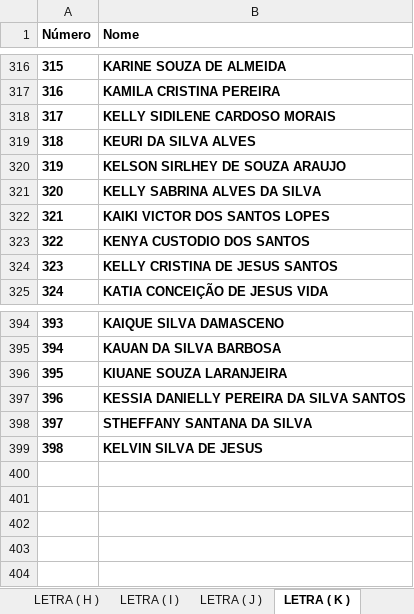
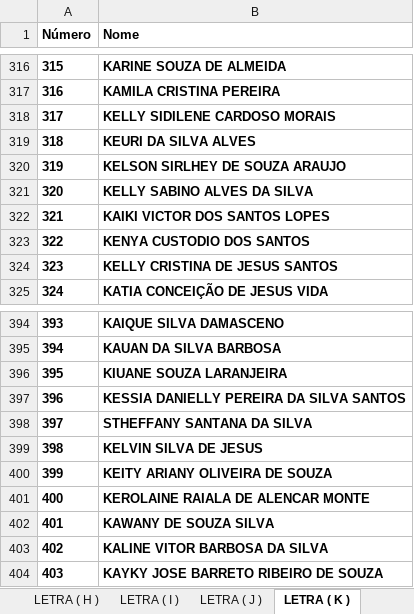
Before and after one commit to eijoeljunior289/estadual, an Excel workbook: LISTA DE NOMES DE A - Z.xlsx, sheet LETRA ( K ), drawn as a sheet; only a part is shown, gaps mark what is left out; values as stored, in another font and other column widths than the file's, no borders; charts and pictures not drawn; the diff names each change by its address in the sheet, - before the commit and + after, or states it on an @@ line.

```diff
--- a/LISTA DE NOMES DE A - Z.xlsx (sheet LETRA ( K ))
+++ b/LISTA DE NOMES DE A - Z.xlsx (sheet LETRA ( K ))
-B321 (Nome): KELLY SABRINA ALVES DA SILVA
+B321 (Nome): KELLY SABINO ALVES DA SILVA
+row 400: 399 | KEITY ARIANY OLIVEIRA DE SOUZA
+row 401: 400 | KEROLAINE RAIALA DE ALENCAR MONTE
+row 402: 401 | KAWANY DE SOUZA SILVA
+row 403: 402 | KALINE VITOR BARBOSA DA SILVA
+row 404: 403 | KAYKY JOSE BARRETO RIBEIRO DE SOUZA
```
Also changed, not shown: sheet LETRA ( J ), sheet LETRA ( A ), sheet LETRA ( R ), sheet LETRA ( W ), sheet LETRA ( C ), sheet LETRA ( E ), 13 more sheets, other sheet tabs, charts or pictures.
